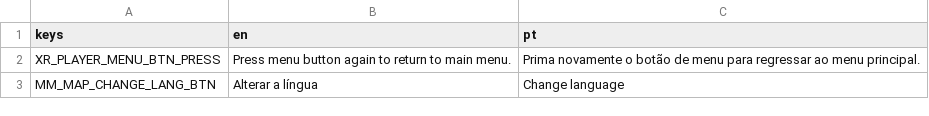
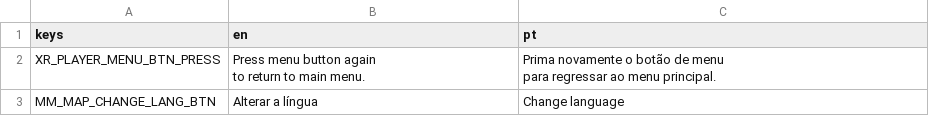
Before and after one commit to somar-project/somar, a CSV file: localization/localization.csv, drawn as a sheet.

```diff
--- a/localization/localization.csv
+++ b/localization/localization.csv
@@ -1,3 +1,5 @@
 keys;en;pt
-XR_PLAYER_MENU_BTN_PRESS;Press menu button again to return to main menu.;Prima novamente o botão de menu para regressar ao menu principal.
+XR_PLAYER_MENU_BTN_PRESS;"Press menu button again
+to return to main menu.";"Prima novamente o botão de menu
+para regressar ao menu principal."
 MM_MAP_CHANGE_LANG_BTN;Alterar a língua;Change language
```
Also changed, not shown: 4 other files.
